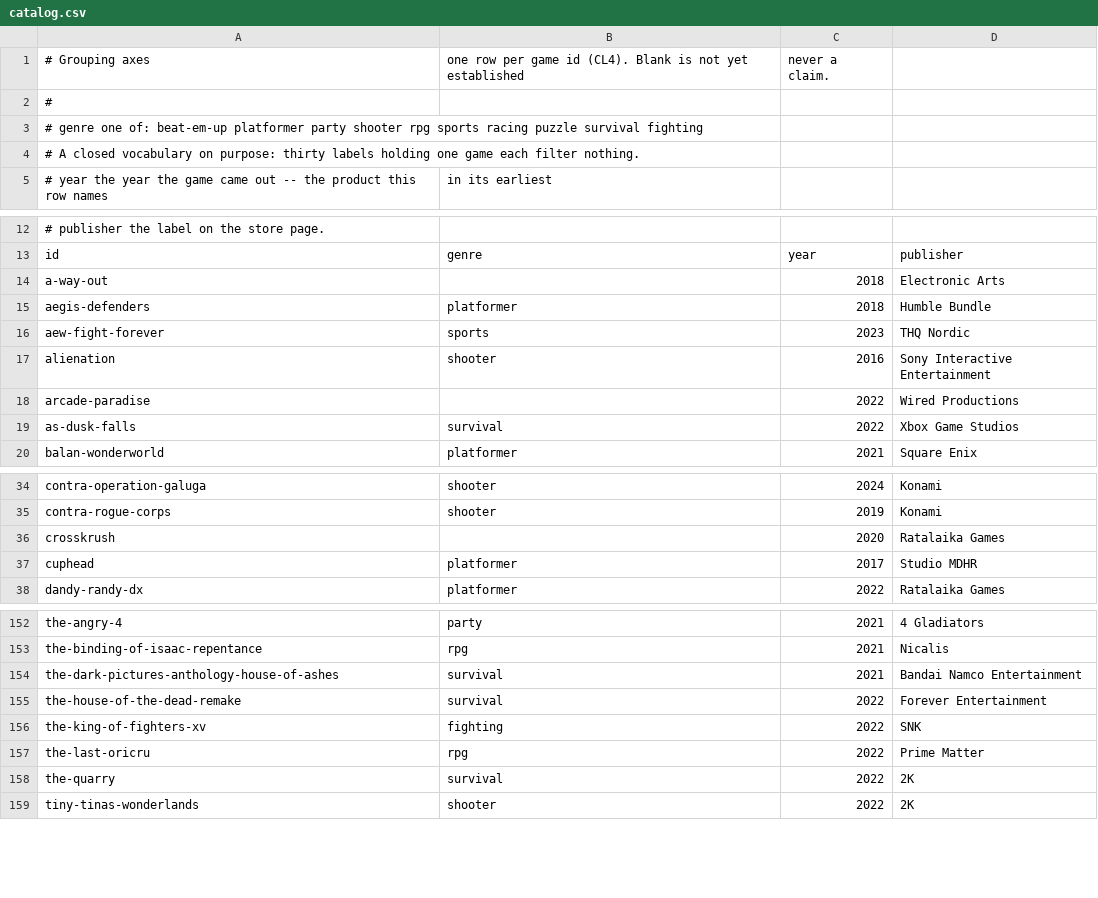
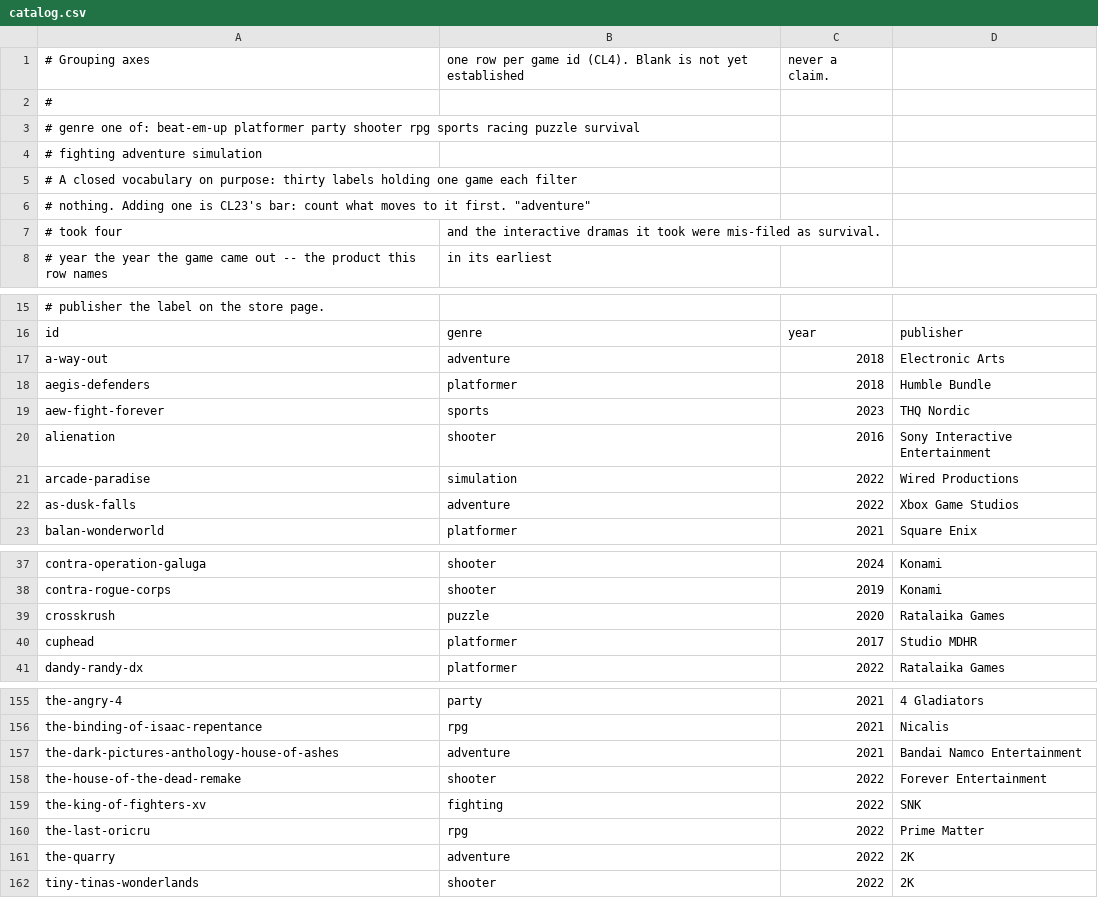
Before and after one commit to alegauss/ps5-coop-local, a CSV file: data/catalog.csv, drawn as a sheet; only a part is shown, gaps mark what is left out; the diff covers the shown part only.

Commit message:
feat: give every game a genre by adding the two labels the counts earned
- This commit expands the genre classification for games by adding two new labels: "adventure" and "simulation," ensuring that all games are categorized appropriately.
- The changes address previously unlabelled games, allowing them to be included in genre-based filtering, which enhances the usability of the game catalog.
- Updates to the dataset files (catalog.csv and games.json) reflect the new genre assignments, improving data integrity and searchability.
- Documentation in the CHANGELOG and ROADMAP has been updated to reflect these changes, providing clarity on the evolution of the genre classification system.
- The validation script has been adjusted to ensure that any future entries adhere to the new genre requirements, preventing unlabelled games from being published.

```diff
--- a/data/catalog.csv
+++ b/data/catalog.csv
@@ -2,4 +2,7 @@
 #
-# genre      one of: beat-em-up platformer party shooter rpg sports racing puzzle survival fighting
-#            A closed vocabulary on purpose: thirty labels holding one game each filter nothing.
+# genre      one of: beat-em-up platformer party shooter rpg sports racing puzzle survival
+#            fighting adventure simulation
+#            A closed vocabulary on purpose: thirty labels holding one game each filter
+#            nothing. Adding one is CL23's bar: count what moves to it first. "adventure"
+#            took four, and the interactive dramas it took were mis-filed as survival.
 # year       the year the game came out -- the product this row names, in its earliest
@@ -13,3 +16,3 @@
 id,genre,year,publisher
-a-way-out,,2018,Electronic Arts
+a-way-out,adventure,2018,Electronic Arts
 aegis-defenders,platformer,2018,Humble Bundle
@@ -17,4 +20,4 @@ aew-fight-forever,sports,2023,THQ Nordic
 alienation,shooter,2016,Sony Interactive Entertainment
-arcade-paradise,,2022,Wired Productions
-as-dusk-falls,survival,2022,Xbox Game Studios
+arcade-paradise,simulation,2022,Wired Productions
+as-dusk-falls,adventure,2022,Xbox Game Studios
 balan-wonderworld,platformer,2021,Square Enix
@@ -35,3 +38,3 @@ contra-operation-galuga,shooter,2024,Konami
 contra-rogue-corps,shooter,2019,Konami
-crosskrush,,2020,Ratalaika Games
+crosskrush,puzzle,2020,Ratalaika Games
 cuphead,platformer,2017,Studio MDHR
@@ -153,7 +156,7 @@ the-angry-4,party,2021,4 Gladiators
 the-binding-of-isaac-repentance,rpg,2021,Nicalis
-the-dark-pictures-anthology-house-of-ashes,survival,2021,Bandai Namco Entertainment
-the-house-of-the-dead-remake,survival,2022,Forever Entertainment
+the-dark-pictures-anthology-house-of-ashes,adventure,2021,Bandai Namco Entertainment
+the-house-of-the-dead-remake,shooter,2022,Forever Entertainment
 the-king-of-fighters-xv,fighting,2022,SNK
 the-last-oricru,rpg,2022,Prime Matter
-the-quarry,survival,2022,2K
+the-quarry,adventure,2022,2K
 tiny-tinas-wonderlands,shooter,2022,2K
```
Also changed, not shown: 1 edited cell elsewhere in this file, 6 other files.
